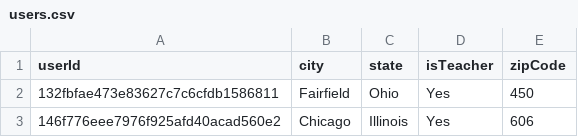
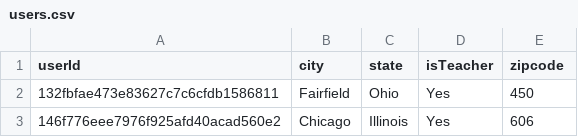
Before and after one commit to FranciscoGiacometto/sherpaCCR, a CSV file: users.csv, drawn as a sheet; only a part is shown.

Commit message:
CCR file update

```diff
--- a/users.csv
+++ b/users.csv
@@ -1,2 +1,2 @@
-userId,city,state,isTeacher,zipCode
+userId,city,state,isTeacher,zipcode
 132fbfae473e83627c7c6cfdb1586811,Fairfield,Ohio,Yes,450
```
